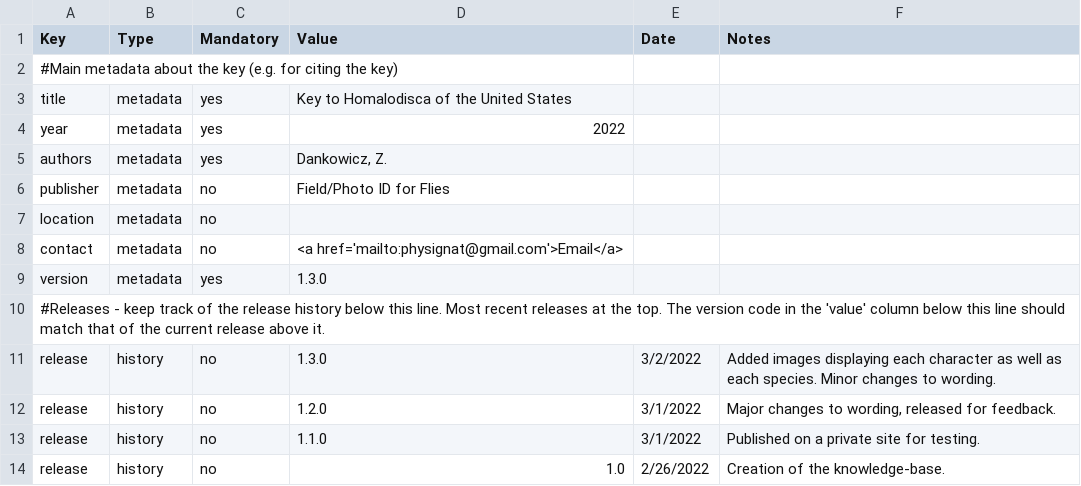
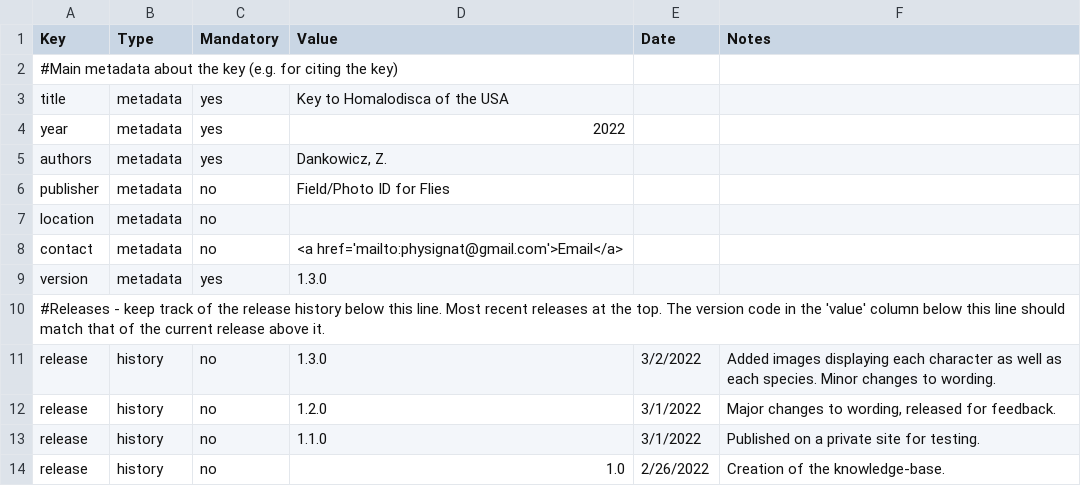
Before and after one commit to zdankowicz/homalodisca, a CSV file: identikit/kb/homalodisca/config.csv, drawn as a sheet.

Commit message:
Update config.csv

```diff
--- a/identikit/kb/homalodisca/config.csv
+++ b/identikit/kb/homalodisca/config.csv
@@ -2,3 +2,3 @@
 #Main metadata about the key (e.g. for citing the key),,,,,
-title,metadata,yes,Key to Homalodisca of the United States,,
+title,metadata,yes,Key to Homalodisca of the USA,,
 year,metadata,yes,2022,,
```
